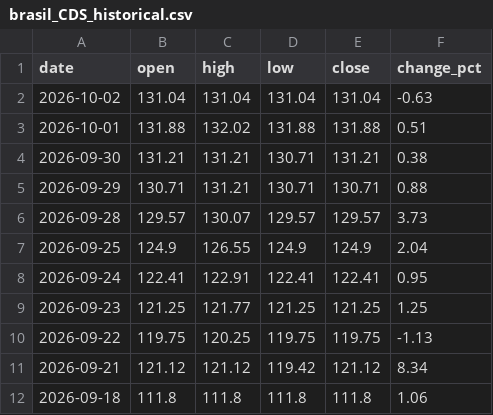
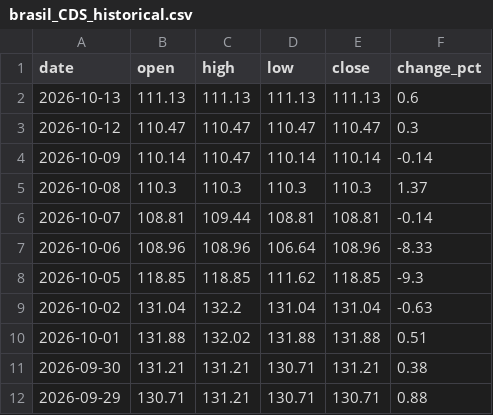
Before and after one commit to ideiasfactory/brazillian_cds_datafeeder_v2, a CSV file: data/brasil_CDS_historical.csv, drawn as a sheet; only a part is shown; the shorter side is filled out with more unchanged rows.

```diff
--- a/data/brasil_CDS_historical.csv
+++ b/data/brasil_CDS_historical.csv
@@ -1,3 +1,10 @@
 date,open,high,low,close,change_pct
-2026-10-02,131.04,131.04,131.04,131.04,-0.63
+2026-10-13,111.13,111.13,111.13,111.13,0.6
+2026-10-12,110.47,110.47,110.47,110.47,0.3
+2026-10-09,110.14,110.47,110.14,110.14,-0.14
+2026-10-08,110.3,110.3,110.3,110.3,1.37
+2026-10-07,108.81,109.44,108.81,108.81,-0.14
+2026-10-06,108.96,108.96,106.64,108.96,-8.33
+2026-10-05,118.85,118.85,111.62,118.85,-9.3
+2026-10-02,131.04,132.2,131.04,131.04,-0.63
 2026-10-01,131.88,132.02,131.88,131.88,0.51
```
